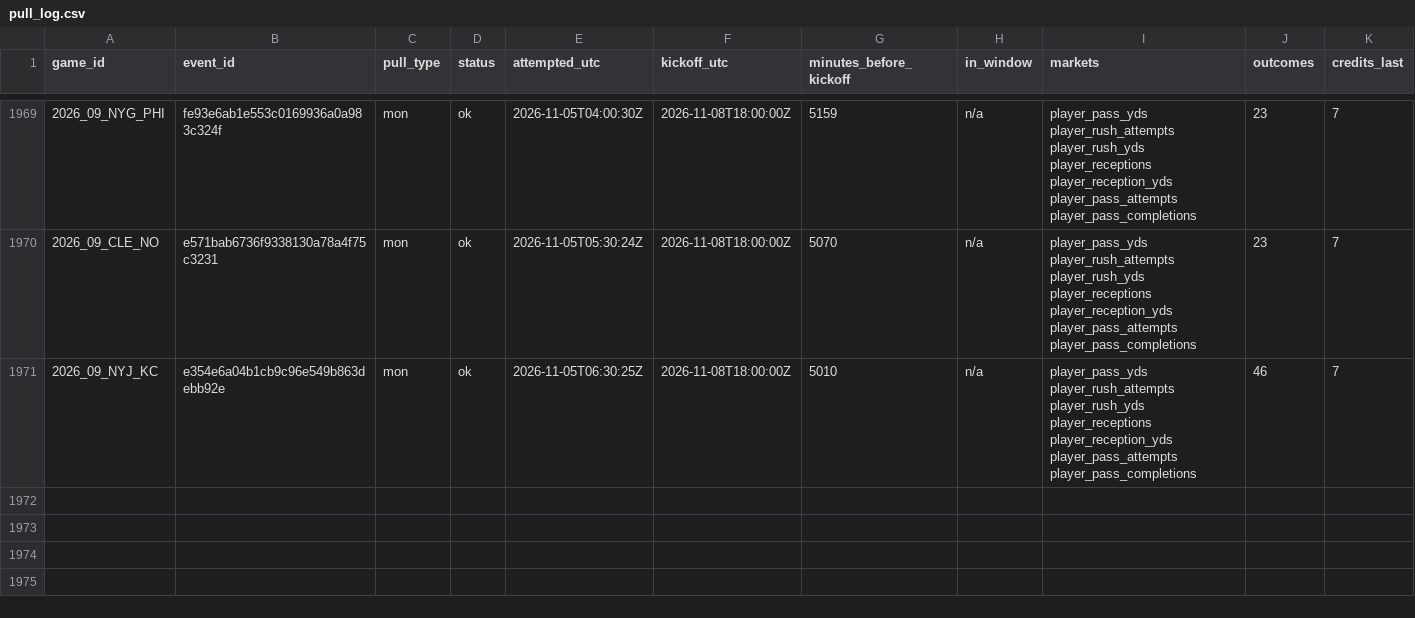
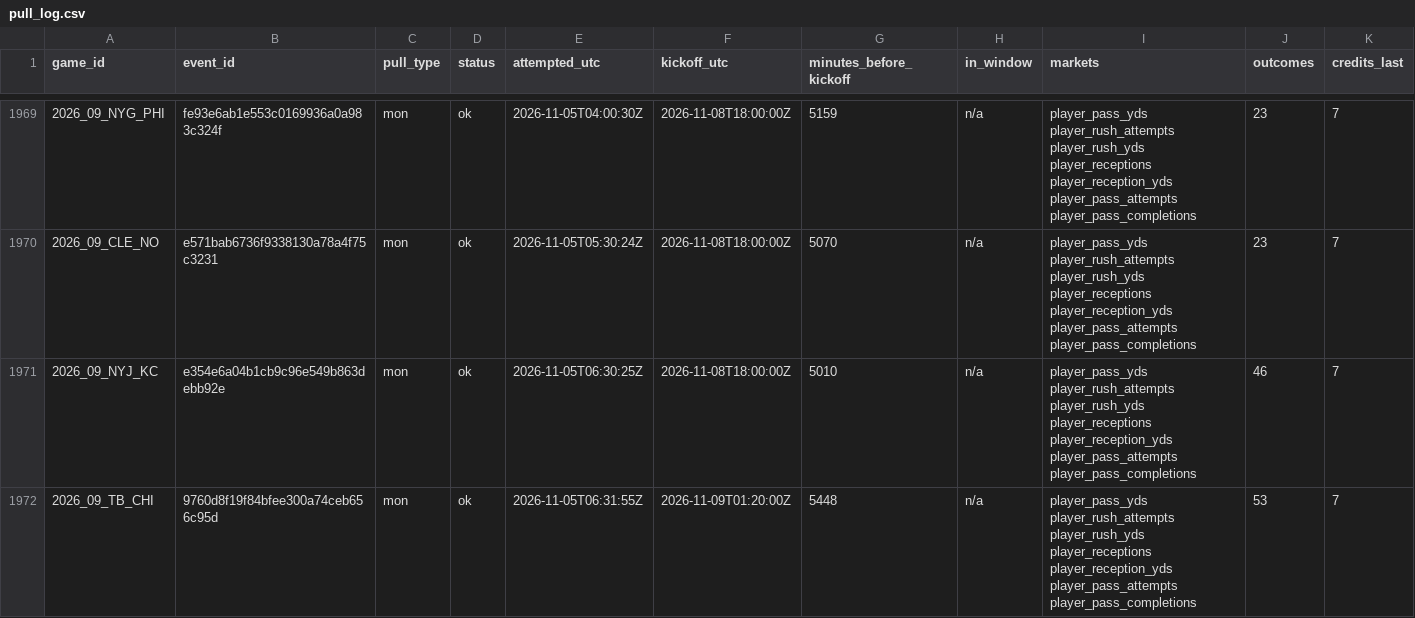
Before and after one commit to mvpeterson0-netizen/NFL-Odds-Tracker, a CSV file: data/pull_log.csv, drawn as a sheet; only a part is shown, gaps mark what is left out; rows hold the shown columns only; the diff names each change by its address in the sheet, - before the commit and + after, or states it on an @@ line.

```diff
--- a/data/pull_log.csv
+++ b/data/pull_log.csv
+row 1972: 2026_09_TB_CHI | 9760d8f19f84bfee300a74ceb656c95d | mon | ok | 2026-11-05T06:31:55Z | 2026-11-09T01:20:00Z | 5448 | n/a | player_pass_yds player_rush_attempts player_rush_yds player_receptions player_reception_yds player_pass_attempts player_pass_completions | 53 | 7
```
Also changed, not shown: data/prop_links.csv, data/runs/2026-11.csv, 9 other files.
